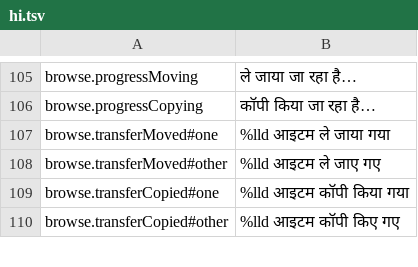
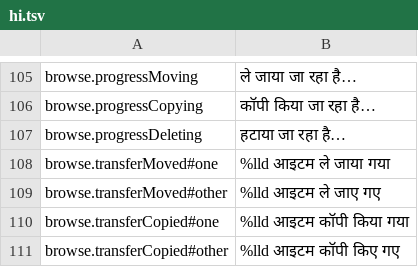
Before and after one commit to PhillipMaizza/NextExplorer-iOS, a TSV file: Packages/Localization/translations/hi.tsv, drawn as a sheet; only a part is shown, gaps mark what is left out; the diff names each change by its address in the sheet, - before the commit and + after, or states it on an @@ line.

Commit message:
NXTIOS-0155: A bulk delete shows its progress with a Cancel button
The running delete is shown the way downloads are: the floating pill on
iPhone and iPad, a status bar along the bottom of the content on the Mac.
Cancel closes the stream, which makes the server stop (checked against a
live server with 40,000 items), and the folder is read again. The bar waits
700 ms so a quick delete does not flash it.

The progress forwarding that trash restore did inline moves to
withProgressActions, shared by both. New string: Deleting, in 17 languages.

```diff
--- a/Packages/Localization/translations/hi.tsv
+++ b/Packages/Localization/translations/hi.tsv
+row 107: browse.progressDeleting | हटाया जा रहा है…
```
Also changed, not shown: Packages/Localization/translations/ar.tsv, Packages/Localization/translations/de.tsv, 26 other files.
